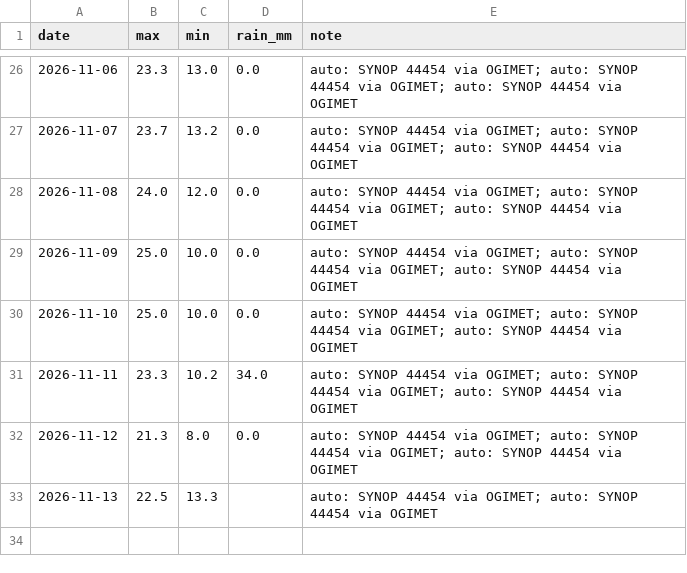
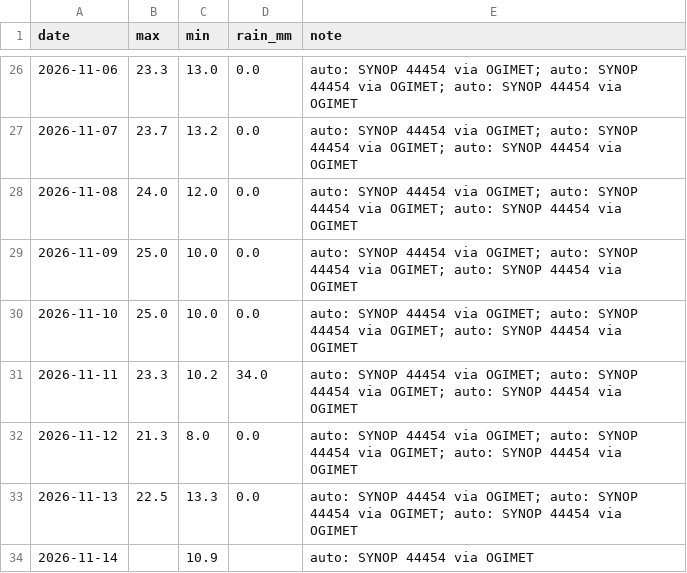
Before and after one commit to Binamraaa/Kathmandu_Climate_Insights, a CSV file: data/verification/observations.csv, drawn as a sheet; only a part is shown, gaps mark what is left out.

Commit message:
Observations 2026-11-14 09:17 NPT

```diff
--- a/data/verification/observations.csv
+++ b/data/verification/observations.csv
@@ -32,2 +32,3 @@ date,max,min,rain_mm,note
 2026-11-12,21.3,8.0,0.0,auto: SYNOP 44454 via OGIMET; auto: SYNOP 44454 via OGIMET; auto: SYNOP 44454 via OGIMET
-2026-11-13,22.5,13.3,,auto: SYNOP 44454 via OGIMET; auto: SYNOP 44454 via OGIMET
+2026-11-13,22.5,13.3,0.0,auto: SYNOP 44454 via OGIMET; auto: SYNOP 44454 via OGIMET; auto: SYNOP 44454 via OGIMET
+2026-11-14,,10.9,,auto: SYNOP 44454 via OGIMET
```
